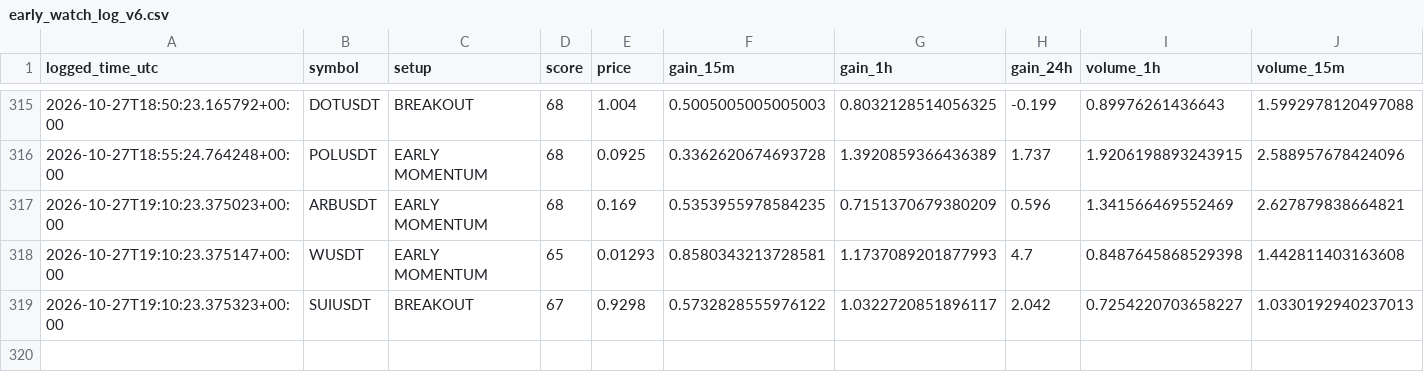
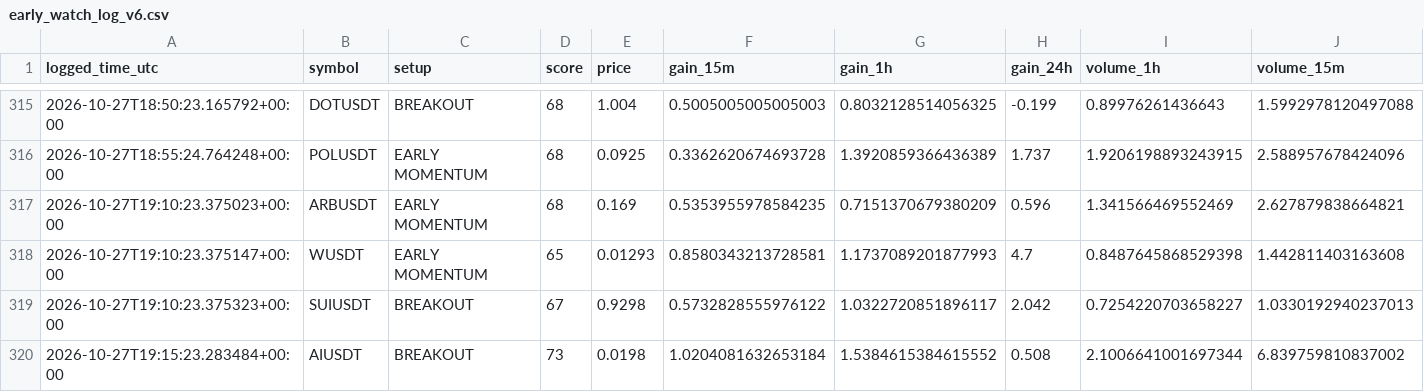
Before and after one commit to solom20232007/v6, a CSV file: early_watch_log_v6.csv, drawn as a sheet; only a part is shown, gaps mark what is left out; rows hold the shown columns only; the diff names each change by its address in the sheet, - before the commit and + after, or states it on an @@ line.

```diff
--- a/early_watch_log_v6.csv
+++ b/early_watch_log_v6.csv
+row 320: 2026-10-27T19:15:23.283484+00:00 | AIUSDT | BREAKOUT | 73 | 0.0198 | 1.0204081632653184 | 1.5384615384615552 | 0.508 | 2.1006641001697344 | 6.839759810837002
```
Also changed, not shown: early_scan_diagnostics_v6.csv, 1 other file.
